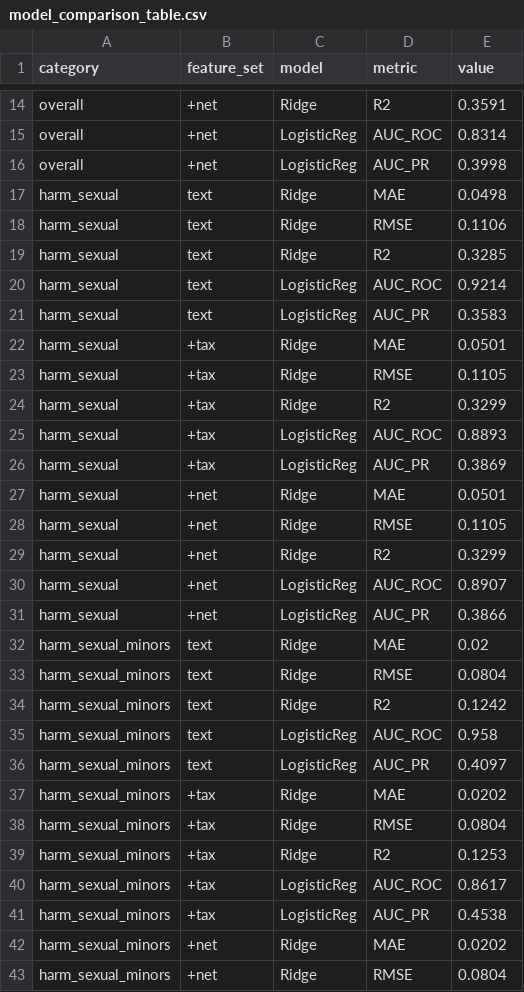
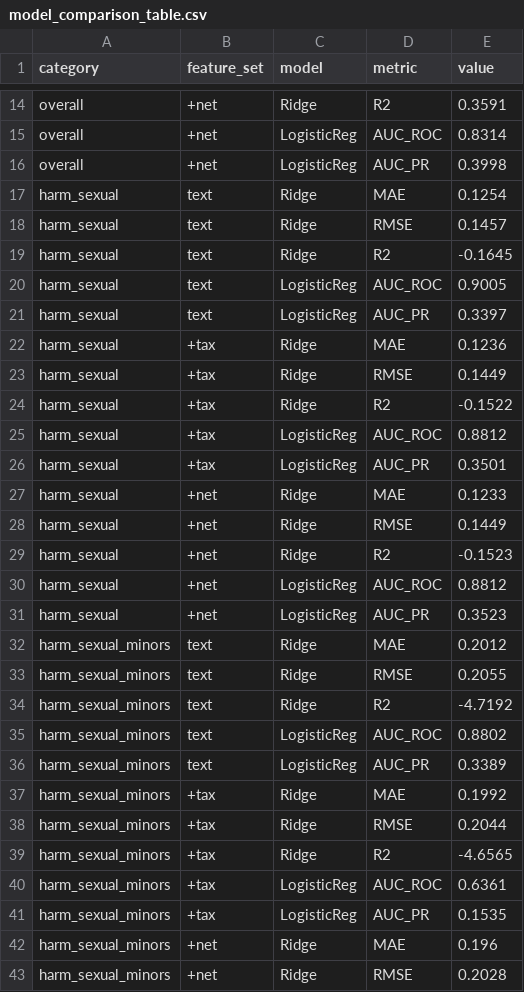
Before and after one commit to sowmya-subra/streamlit-app-uda, a CSV file: data/model_comparison_table.csv, drawn as a sheet; only a part is shown, gaps mark what is left out; the diff covers the shown part only.

```diff
--- a/data/model_comparison_table.csv
+++ b/data/model_comparison_table.csv
@@ -16,28 +16,28 @@ overall,+net,LogisticReg,AUC_ROC,0.8314
 overall,+net,LogisticReg,AUC_PR,0.3998
-harm_sexual,text,Ridge,MAE,0.0498
-harm_sexual,text,Ridge,RMSE,0.1106
-harm_sexual,text,Ridge,R2,0.3285
-harm_sexual,text,LogisticReg,AUC_ROC,0.9214
-harm_sexual,text,LogisticReg,AUC_PR,0.3583
-harm_sexual,+tax,Ridge,MAE,0.0501
-harm_sexual,+tax,Ridge,RMSE,0.1105
-harm_sexual,+tax,Ridge,R2,0.3299
-harm_sexual,+tax,LogisticReg,AUC_ROC,0.8893
-harm_sexual,+tax,LogisticReg,AUC_PR,0.3869
-harm_sexual,+net,Ridge,MAE,0.0501
-harm_sexual,+net,Ridge,RMSE,0.1105
-harm_sexual,+net,Ridge,R2,0.3299
-harm_sexual,+net,LogisticReg,AUC_ROC,0.8907
-harm_sexual,+net,LogisticReg,AUC_PR,0.3866
-harm_sexual_minors,text,Ridge,MAE,0.02
-harm_sexual_minors,text,Ridge,RMSE,0.0804
-harm_sexual_minors,text,Ridge,R2,0.1242
-harm_sexual_minors,text,LogisticReg,AUC_ROC,0.958
-harm_sexual_minors,text,LogisticReg,AUC_PR,0.4097
-harm_sexual_minors,+tax,Ridge,MAE,0.0202
-harm_sexual_minors,+tax,Ridge,RMSE,0.0804
-harm_sexual_minors,+tax,Ridge,R2,0.1253
-harm_sexual_minors,+tax,LogisticReg,AUC_ROC,0.8617
-harm_sexual_minors,+tax,LogisticReg,AUC_PR,0.4538
-harm_sexual_minors,+net,Ridge,MAE,0.0202
-harm_sexual_minors,+net,Ridge,RMSE,0.0804
+harm_sexual,text,Ridge,MAE,0.1254
+harm_sexual,text,Ridge,RMSE,0.1457
+harm_sexual,text,Ridge,R2,-0.1645
+harm_sexual,text,LogisticReg,AUC_ROC,0.9005
+harm_sexual,text,LogisticReg,AUC_PR,0.3397
+harm_sexual,+tax,Ridge,MAE,0.1236
+harm_sexual,+tax,Ridge,RMSE,0.1449
+harm_sexual,+tax,Ridge,R2,-0.1522
+harm_sexual,+tax,LogisticReg,AUC_ROC,0.8812
+harm_sexual,+tax,LogisticReg,AUC_PR,0.3501
+harm_sexual,+net,Ridge,MAE,0.1233
+harm_sexual,+net,Ridge,RMSE,0.1449
+harm_sexual,+net,Ridge,R2,-0.1523
+harm_sexual,+net,LogisticReg,AUC_ROC,0.8812
+harm_sexual,+net,LogisticReg,AUC_PR,0.3523
+harm_sexual_minors,text,Ridge,MAE,0.2012
+harm_sexual_minors,text,Ridge,RMSE,0.2055
+harm_sexual_minors,text,Ridge,R2,-4.7192
+harm_sexual_minors,text,LogisticReg,AUC_ROC,0.8802
+harm_sexual_minors,text,LogisticReg,AUC_PR,0.3389
+harm_sexual_minors,+tax,Ridge,MAE,0.1992
+harm_sexual_minors,+tax,Ridge,RMSE,0.2044
+harm_sexual_minors,+tax,Ridge,R2,-4.6565
+harm_sexual_minors,+tax,LogisticReg,AUC_ROC,0.6361
+harm_sexual_minors,+tax,LogisticReg,AUC_PR,0.1535
+harm_sexual_minors,+net,Ridge,MAE,0.196
+harm_sexual_minors,+net,Ridge,RMSE,0.2028
```
Also changed, not shown: 132 edited cells elsewhere in this file, 4 other files.
